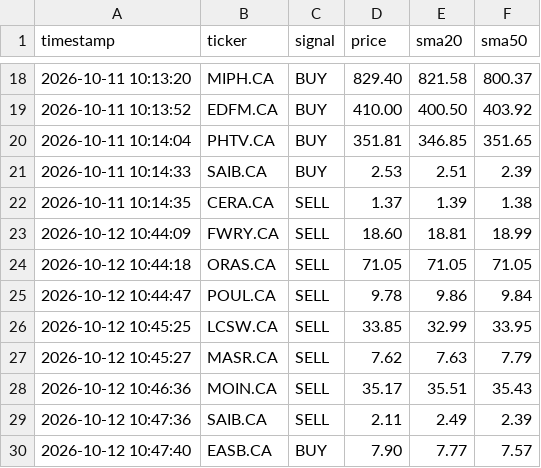
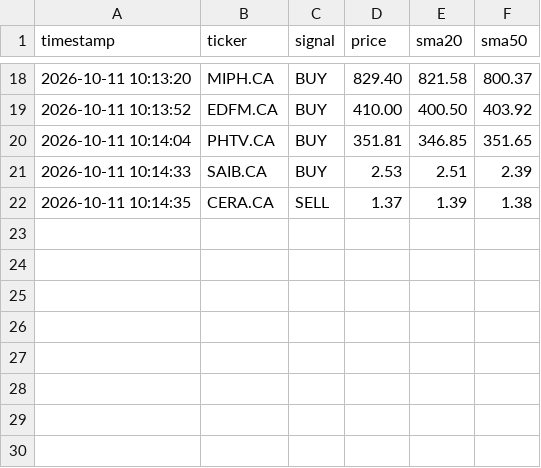
Before and after one commit to teto550/Trading, a CSV file: alert_log.csv, drawn as a sheet; only a part is shown, gaps mark what is left out.

```diff
--- a/alert_log.csv
+++ b/alert_log.csv
@@ -22,9 +22 @@ timestamp,ticker,signal,price,sma20,sma50
 2026-10-11 10:14:35,CERA.CA,SELL,1.37,1.39,1.38
-2026-10-12 10:44:09,FWRY.CA,SELL,18.60,18.81,18.99
-2026-10-12 10:44:18,ORAS.CA,SELL,71.05,71.05,71.05
-2026-10-12 10:44:47,POUL.CA,SELL,9.78,9.86,9.84
-2026-10-12 10:45:25,LCSW.CA,SELL,33.85,32.99,33.95
-2026-10-12 10:45:27,MASR.CA,SELL,7.62,7.63,7.79
-2026-10-12 10:46:36,MOIN.CA,SELL,35.17,35.51,35.43
-2026-10-12 10:47:36,SAIB.CA,SELL,2.11,2.49,2.39
-2026-10-12 10:47:40,EASB.CA,BUY,7.90,7.77,7.57
```
Also changed, not shown: 3 other files.
